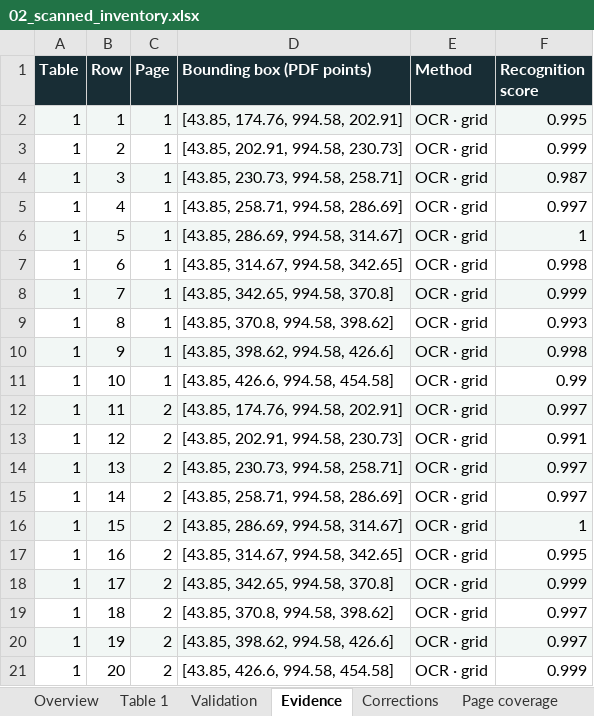
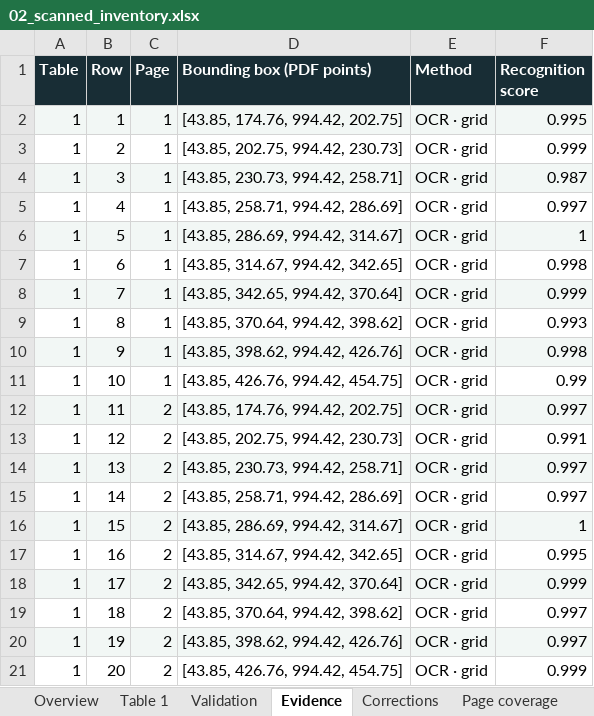
Before and after one commit to rayanakarthikeyan/damnlens-ai-agent, an Excel workbook: samples/converted/02_scanned_inventory.xlsx, sheet Evidence, drawn as a sheet; values as stored, in another font and other column widths than the file's, no borders; the diff names each change by its address in the sheet, - before the commit and + after, or states it on an @@ line.

```diff
--- a/samples/converted/02_scanned_inventory.xlsx (sheet Evidence)
+++ b/samples/converted/02_scanned_inventory.xlsx (sheet Evidence)
-D2 (Bounding box (PDF points)): [43.85, 174.76, 994.58, 202.91]
+D2 (Bounding box (PDF points)): [43.85, 174.76, 994.42, 202.75]
-D3 (Bounding box (PDF points)): [43.85, 202.91, 994.58, 230.73]
+D3 (Bounding box (PDF points)): [43.85, 202.75, 994.42, 230.73]
-D4 (Bounding box (PDF points)): [43.85, 230.73, 994.58, 258.71]
+D4 (Bounding box (PDF points)): [43.85, 230.73, 994.42, 258.71]
-D5 (Bounding box (PDF points)): [43.85, 258.71, 994.58, 286.69]
+D5 (Bounding box (PDF points)): [43.85, 258.71, 994.42, 286.69]
-D6 (Bounding box (PDF points)): [43.85, 286.69, 994.58, 314.67]
+D6 (Bounding box (PDF points)): [43.85, 286.69, 994.42, 314.67]
-D7 (Bounding box (PDF points)): [43.85, 314.67, 994.58, 342.65]
+D7 (Bounding box (PDF points)): [43.85, 314.67, 994.42, 342.65]
-D8 (Bounding box (PDF points)): [43.85, 342.65, 994.58, 370.8]
+D8 (Bounding box (PDF points)): [43.85, 342.65, 994.42, 370.64]
-D9 (Bounding box (PDF points)): [43.85, 370.8, 994.58, 398.62]
+D9 (Bounding box (PDF points)): [43.85, 370.64, 994.42, 398.62]
-D10 (Bounding box (PDF points)): [43.85, 398.62, 994.58, 426.6]
+D10 (Bounding box (PDF points)): [43.85, 398.62, 994.42, 426.76]
-D11 (Bounding box (PDF points)): [43.85, 426.6, 994.58, 454.58]
+D11 (Bounding box (PDF points)): [43.85, 426.76, 994.42, 454.75]
-D12 (Bounding box (PDF points)): [43.85, 174.76, 994.58, 202.91]
+D12 (Bounding box (PDF points)): [43.85, 174.76, 994.42, 202.75]
-D13 (Bounding box (PDF points)): [43.85, 202.91, 994.58, 230.73]
+D13 (Bounding box (PDF points)): [43.85, 202.75, 994.42, 230.73]
-D14 (Bounding box (PDF points)): [43.85, 230.73, 994.58, 258.71]
+D14 (Bounding box (PDF points)): [43.85, 230.73, 994.42, 258.71]
-D15 (Bounding box (PDF points)): [43.85, 258.71, 994.58, 286.69]
+D15 (Bounding box (PDF points)): [43.85, 258.71, 994.42, 286.69]
-D16 (Bounding box (PDF points)): [43.85, 286.69, 994.58, 314.67]
+D16 (Bounding box (PDF points)): [43.85, 286.69, 994.42, 314.67]
-D17 (Bounding box (PDF points)): [43.85, 314.67, 994.58, 342.65]
+D17 (Bounding box (PDF points)): [43.85, 314.67, 994.42, 342.65]
-D18 (Bounding box (PDF points)): [43.85, 342.65, 994.58, 370.8]
+D18 (Bounding box (PDF points)): [43.85, 342.65, 994.42, 370.64]
-D19 (Bounding box (PDF points)): [43.85, 370.8, 994.58, 398.62]
+D19 (Bounding box (PDF points)): [43.85, 370.64, 994.42, 398.62]
-D20 (Bounding box (PDF points)): [43.85, 398.62, 994.58, 426.6]
+D20 (Bounding box (PDF points)): [43.85, 398.62, 994.42, 426.76]
-D21 (Bounding box (PDF points)): [43.85, 426.6, 994.58, 454.58]
+D21 (Bounding box (PDF points)): [43.85, 426.76, 994.42, 454.75]
```
Also changed, not shown: sheet Run log, sheet Page coverage, sheet Overview, samples/converted/01_invoice_register.xlsx, samples/converted/03_bank_statement.xlsx, 34 other files.
